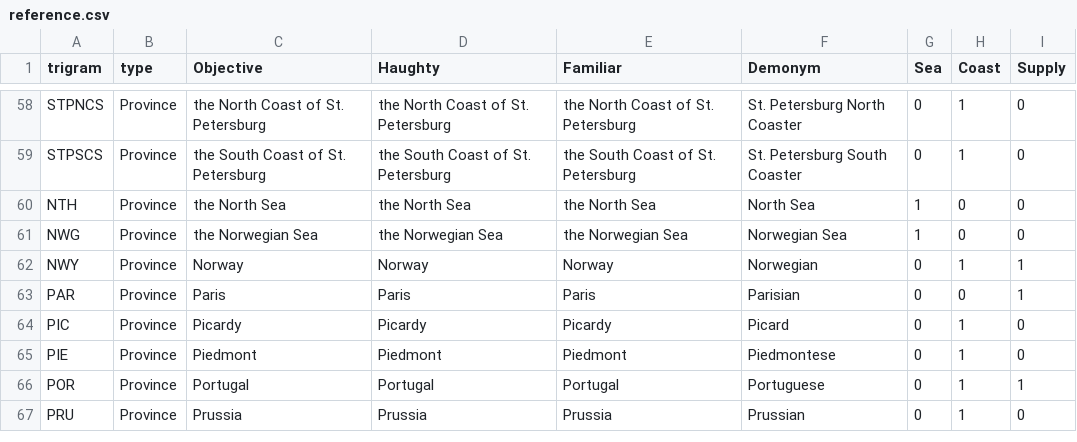
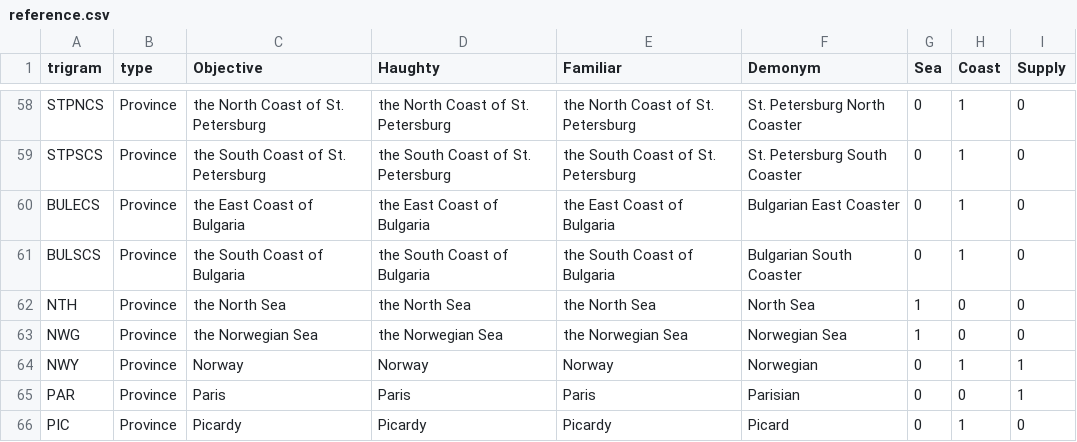
Before and after one commit to jpowersdevtech/pressgloss, a CSV file: pressgloss/resources/reference.csv, drawn as a sheet; only a part is shown, gaps mark what is left out; the shorter side is filled out with more unchanged rows.

Commit message:
Added Bulgaria to the reference.
Made the coastal expressions a bit more generic.

```diff
--- a/pressgloss/resources/reference.csv
+++ b/pressgloss/resources/reference.csv
@@ -59,2 +59,4 @@ STPNCS,Province,the North Coast of St. Petersburg,the North Coast of St. Petersb
 STPSCS,Province,the South Coast of St. Petersburg,the South Coast of St. Petersburg,the South Coast of St. Petersburg,St. Petersburg South Coaster,0,1,0
+BULECS,Province,the East Coast of Bulgaria,the East Coast of Bulgaria,the East Coast of Bulgaria,Bulgarian East Coaster,0,1,0
+BULSCS,Province,the South Coast of Bulgaria,the South Coast of Bulgaria,the South Coast of Bulgaria,Bulgarian South Coaster,0,1,0
 NTH,Province,the North Sea,the North Sea,the North Sea,North Sea,1,0,0
```
Also changed, not shown: 2 other files.
